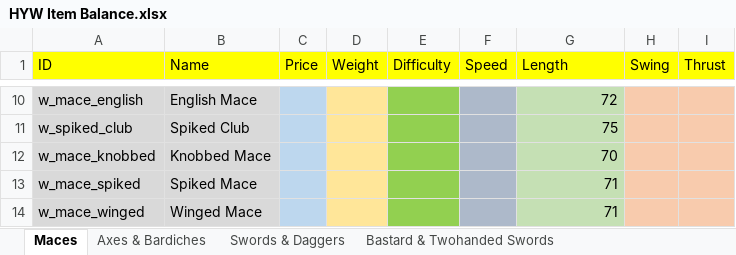
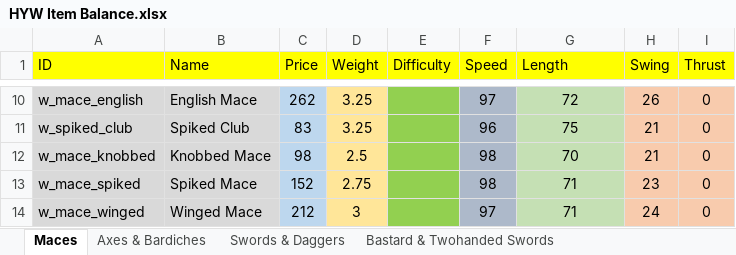
Before and after one commit to khamukkamu/HYW-1.66-Kham, an Excel workbook: Items+Troops Spreadsheets/HYW Item Balance.xlsx, sheet Maces, drawn as a sheet; only a part is shown, gaps mark what is left out; values as stored, in another font and other column widths than the file's, no borders; the diff covers the shown part only; the diff names each change by its address in the sheet, - before the commit and + after, or states it on an @@ line.

```diff
--- a/Items+Troops Spreadsheets/HYW Item Balance.xlsx (sheet Maces)
+++ b/Items+Troops Spreadsheets/HYW Item Balance.xlsx (sheet Maces)
-C10 (Price): (empty)
+C10 (Price): 262
-D10:D11 (Weight): (empty)
+D10:D11 (Weight): 3.25
-F10 (Speed): (empty)
+F10 (Speed): 97
-G10:G14 alignment: right
+G10:G14 alignment: center
-H10 (Swing): (empty)
+H10 (Swing): 26
-I10:I14 (Thrust): (empty)
+I10:I14 (Thrust): 0
-C11 (Price): (empty)
+C11 (Price): 83
-F11 (Speed): (empty)
+F11 (Speed): 96
-H11:H12 (Swing): (empty)
+H11:H12 (Swing): 21
-C12 (Price): (empty)
+C12 (Price): 98
-D12 (Weight): (empty)
+D12 (Weight): 2.5
-F12:F13 (Speed): (empty)
+F12:F13 (Speed): 98
-C13 (Price): (empty)
+C13 (Price): 152
-D13 (Weight): (empty)
+D13 (Weight): 2.75
-H13 (Swing): (empty)
+H13 (Swing): 23
-C14 (Price): (empty)
+C14 (Price): 212
-D14 (Weight): (empty)
+D14 (Weight): 3
-F14 (Speed): (empty)
+F14 (Speed): 97
-H14 (Swing): (empty)
+H14 (Swing): 24
```
Also changed, not shown: 41 edited cells and cell formats elsewhere in this sheet, sheet Axes & Bardiches, 1 other file.
